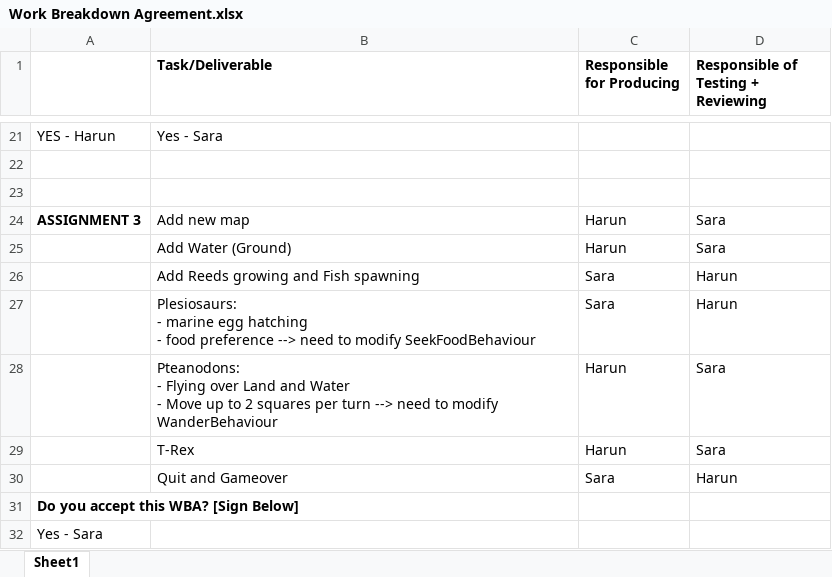
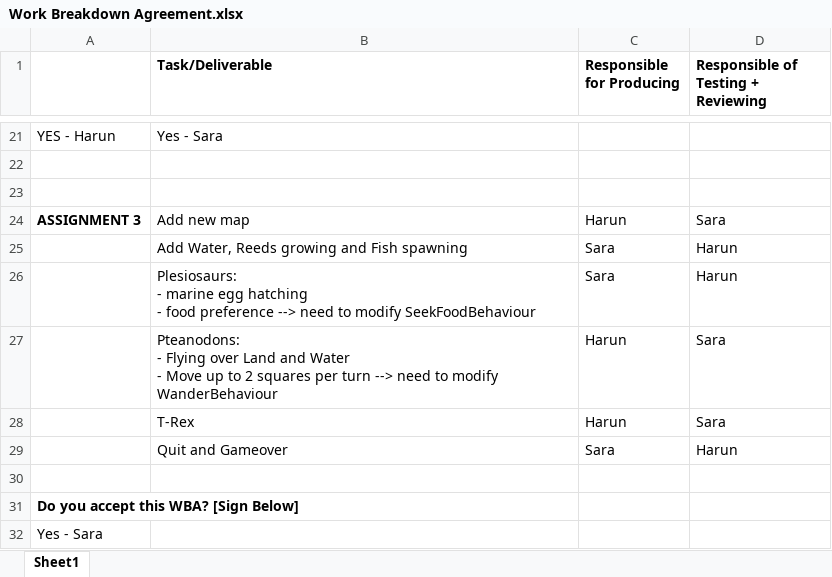
Before and after one commit to saratran/FIT2099-AssignmentProject, an Excel workbook: Design Documents/Work Breakdown Agreement.xlsx, sheet Sheet1, drawn as a sheet; only a part is shown, gaps mark what is left out; values as stored, in another font and other column widths than the file's, no borders; removed rows and columns are numbered as before the commit, all else as after; the diff names each change by its address in the sheet, - before the commit and + after, or states it on an @@ line.

Commit message:
Update WBA

```diff
--- a/Design Documents/Work Breakdown Agreement.xlsx (sheet Sheet1)
+++ b/Design Documents/Work Breakdown Agreement.xlsx (sheet Sheet1)
-row 25:  | Add Water (Ground) | Harun | Sara
-B25 (Task/Deliverable): Add Reeds growing and Fish spawning
+B25 (Task/Deliverable): Add Water, Reeds growing and Fish spawning
+row 30: (empty)
```
